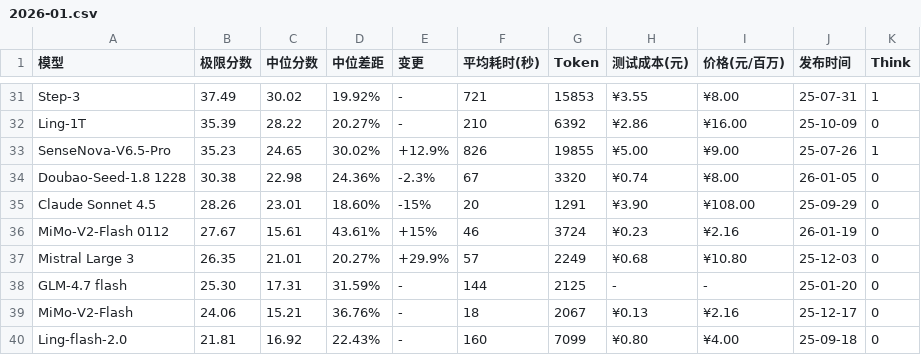
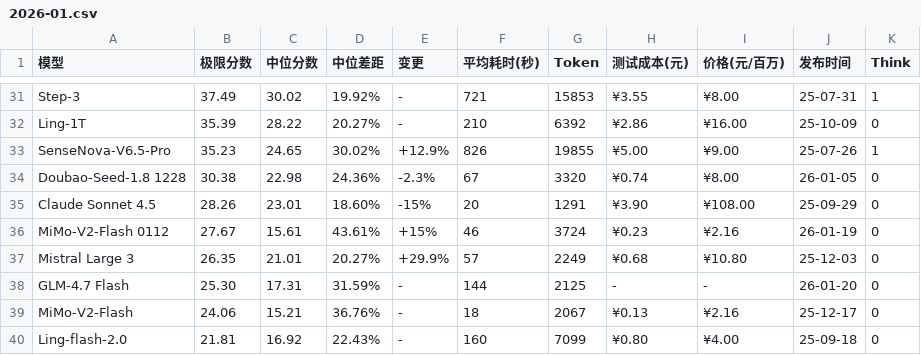
Before and after one commit to llm2014/llm_benchmark, a CSV file: docs/data/logic/2026-01.csv, drawn as a sheet; only a part is shown, gaps mark what is left out.

Commit message:
typo

```diff
--- a/docs/data/logic/2026-01.csv
+++ b/docs/data/logic/2026-01.csv
@@ -37,3 +37,3 @@
 "Mistral Large 3","26.35","21.01","20.27%","+29.9%","57","2249","¥0.68","¥10.80","25-12-03","0"
-"GLM-4.7 flash","25.30","17.31","31.59%","-","144","2125","-","-","25-01-20","0"
+"GLM-4.7 Flash","25.30","17.31","31.59%","-","144","2125","-","-","26-01-20","0"
 "MiMo-V2-Flash","24.06","15.21","36.76%","-","18","2067","¥0.13","¥2.16","25-12-17","0"
```
